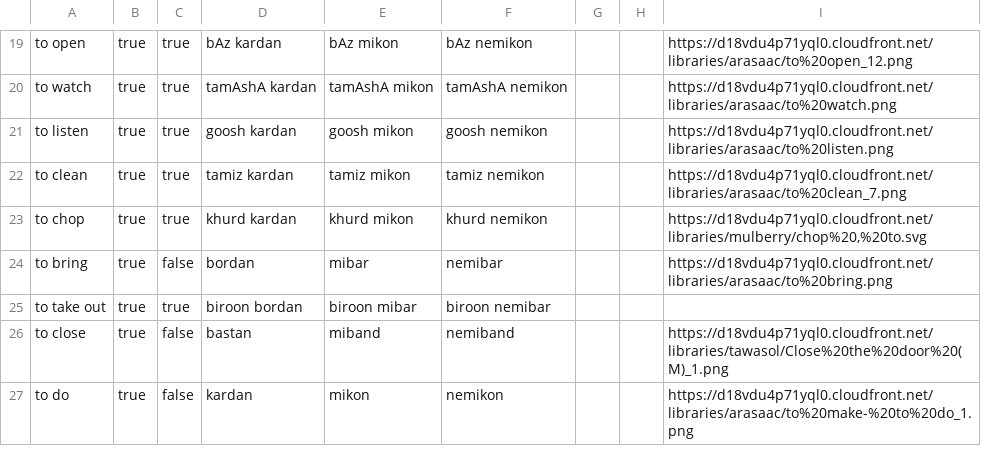
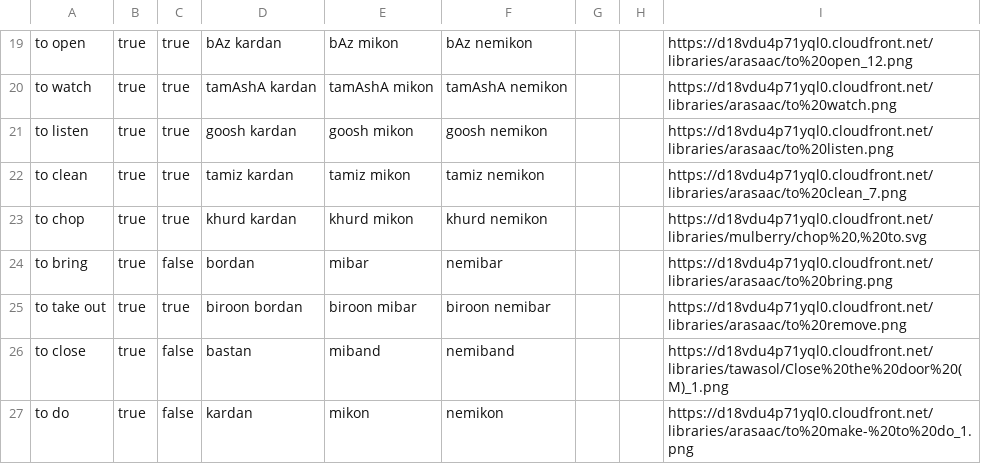
Before and after one commit to Connoropolous/farsi-data, a CSV file: verbs.csv, drawn as a sheet; only a part is shown, gaps mark what is left out.

Commit message:
add 'to take out' picture url

```diff
--- a/verbs.csv
+++ b/verbs.csv
@@ -24,3 +24,3 @@ to chop, true, true, khurd kardan, khurd mikon, khurd nemikon, , , "https://d18v
 to bring, true, false, bordan, mibar, nemibar, , , https://d18vdu4p71yql0.cloudfront.net/libraries/arasaac/to%20bring.png
-to take out, true, true, biroon bordan, biroon mibar, biroon nemibar, , ,
+to take out, true, true, biroon bordan, biroon mibar, biroon nemibar, , , https://d18vdu4p71yql0.cloudfront.net/libraries/arasaac/to%20remove.png
 to close, true, false, bastan, miband, nemiband, , , https://d18vdu4p71yql0.cloudfront.net/libraries/tawasol/Close%20the%20door%20(M)_1.png
```
